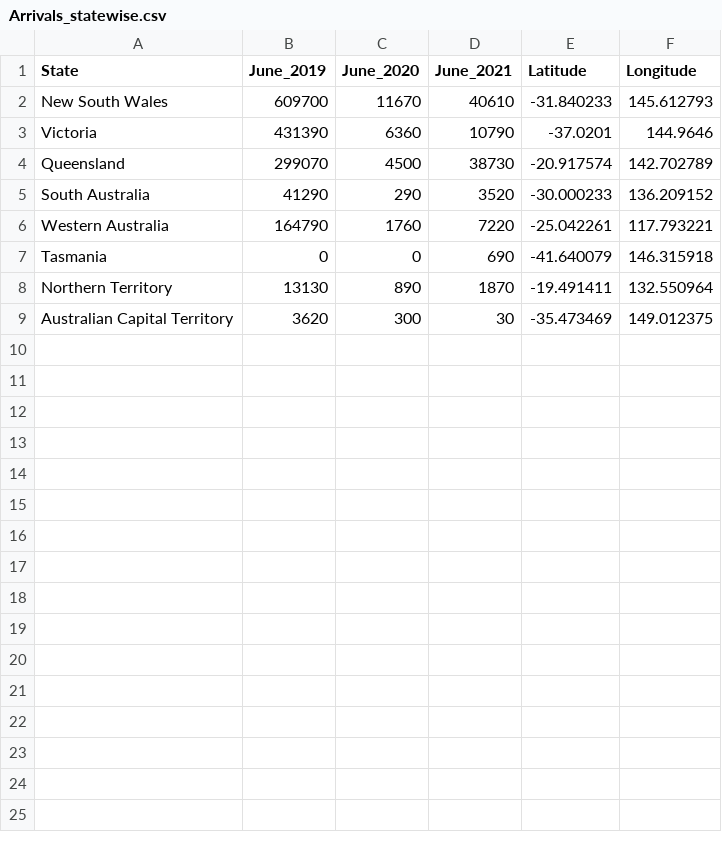
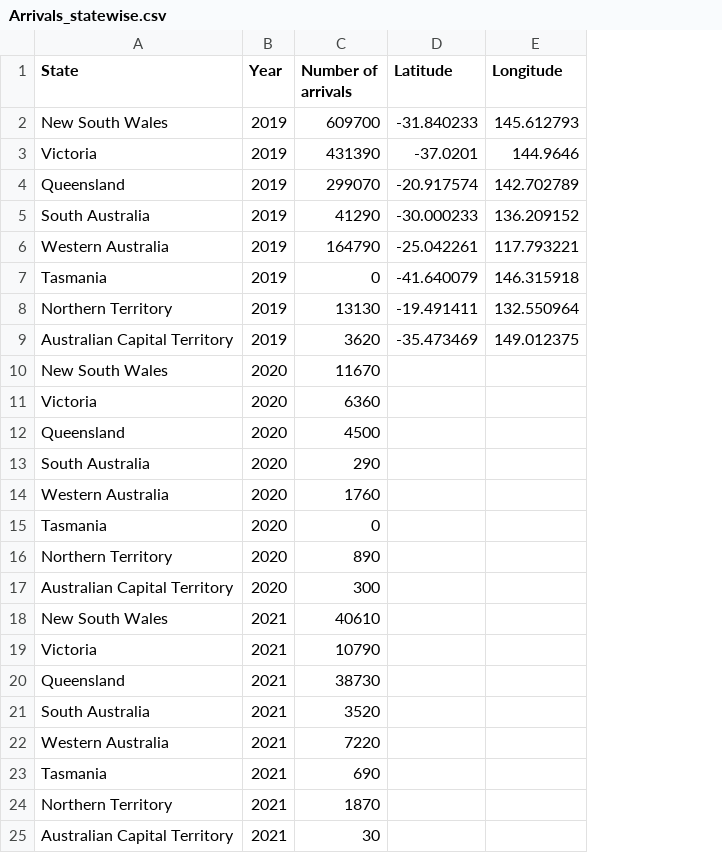
Before and after one commit to SaxenaPriyanka/FIT3179_DataVisualisation2, a CSV file: Arrivals_statewise.csv, drawn as a sheet; removed rows and columns are numbered as before the commit, all else as after; the diff names each change by its address in the sheet, - before the commit and + after, or states it on an @@ line.

```diff
--- a/Arrivals_statewise.csv
+++ b/Arrivals_statewise.csv
-column B (June_2019), rows 2-9: 609700 | 431390 | 299070 | 41290 | 164790 | 0 | 13130 | 3620
+column B (Year), rows 2-7: all 2019; rows 16-17: 2020 | 2020
-column D (June_2021), rows 2-9: 40610 | 10790 | 38730 | 3520 | 7220 | 690 | 1870 | 30
-C1: June_2020
+C1: Number of arrivals
-C2 (Number of arrivals): 11670
+C2 (Number of arrivals): 609700
-C3 (Number of arrivals): 6360
+C3 (Number of arrivals): 431390
-C4 (Number of arrivals): 4500
+C4 (Number of arrivals): 299070
-C5 (Number of arrivals): 290
+C5 (Number of arrivals): 41290
-C6 (Number of arrivals): 1760
+C6 (Number of arrivals): 164790
+row 8: Northern Territory | 2019 | 13130 | -19.491411 | 132.550964
+row 9: Australian Capital Territory | 2019 | 3620 | -35.473469 | 149.012375
+row 10: New South Wales | 2020 | 11670
+row 11: Victoria | 2020 | 6360
+row 12: Queensland | 2020 | 4500
+row 13: South Australia | 2020 | 290
+row 14: Western Australia | 2020 | 1760
+row 15: Tasmania | 2020 | 0
-D16 (Latitude): -19.491411
+D16 (Latitude): (empty)
-E16 (Longitude): 132.550964
+E16 (Longitude): (empty)
-D17 (Latitude): -35.473469
+D17 (Latitude): (empty)
-E17 (Longitude): 149.012375
+E17 (Longitude): (empty)
+row 18: New South Wales | 2021 | 40610
+row 19: Victoria | 2021 | 10790
+row 20: Queensland | 2021 | 38730
+row 21: South Australia | 2021 | 3520
+row 22: Western Australia | 2021 | 7220
+row 23: Tasmania | 2021 | 690
+row 24: Northern Territory | 2021 | 1870
+row 25: Australian Capital Territory | 2021 | 30
```
Also changed, not shown: 6 other files.
